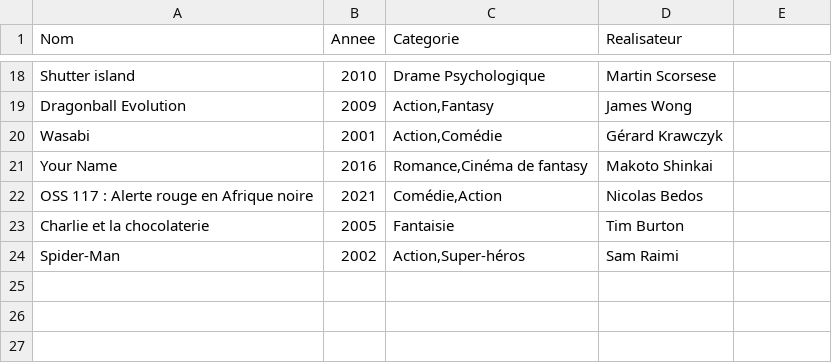
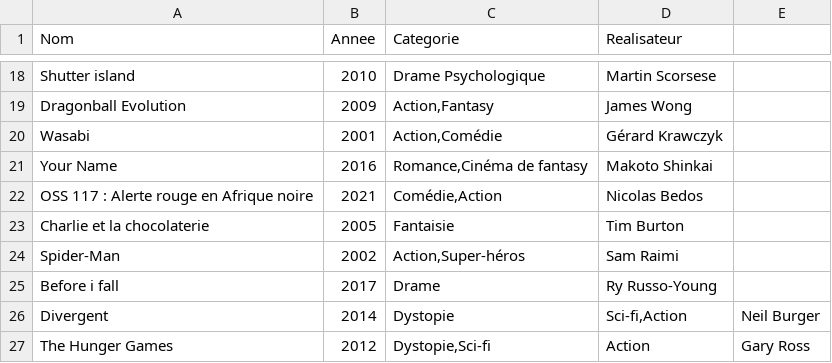
Before and after one commit to LoicKalai/film, a CSV file: film.csv, drawn as a sheet; only a part is shown, gaps mark what is left out; the diff names each change by its address in the sheet, - before the commit and + after, or states it on an @@ line.

Commit message:
My movies

```diff
--- a/film.csv
+++ b/film.csv
+row 25: Before i fall | 2017 | Drame | Ry Russo-Young
+row 26: Divergent | 2014 | Dystopie | Sci-fi,Action | Neil Burger
+row 27: The Hunger Games | 2012 | Dystopie,Sci-fi | Action | Gary Ross
```
